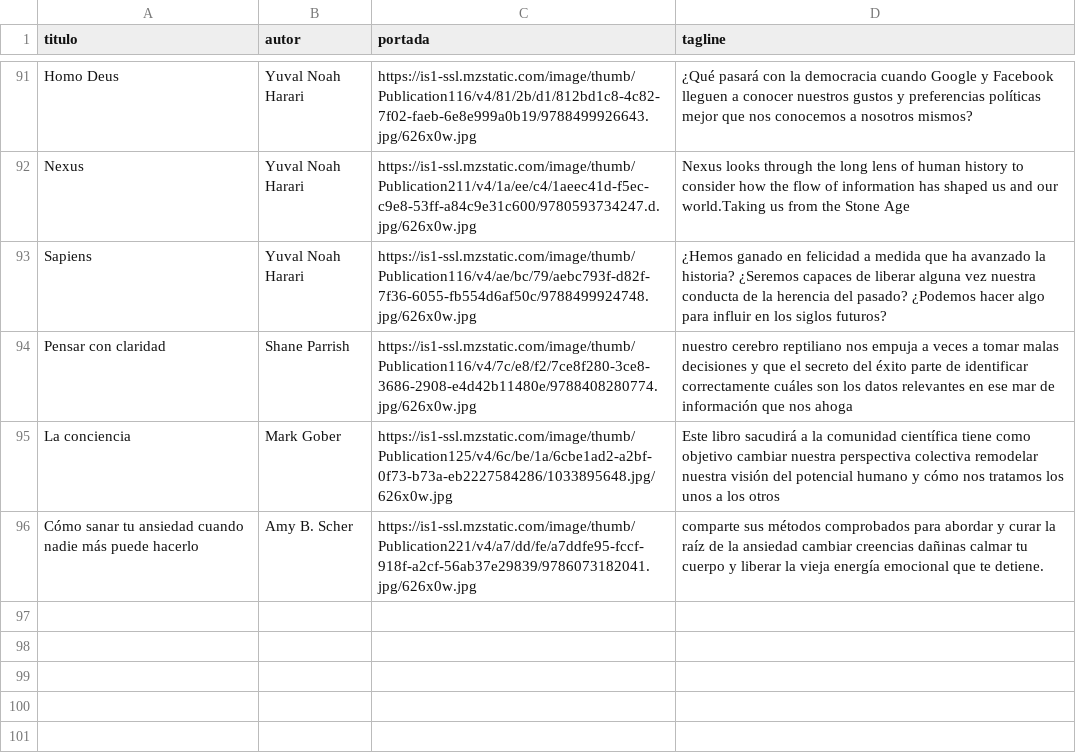
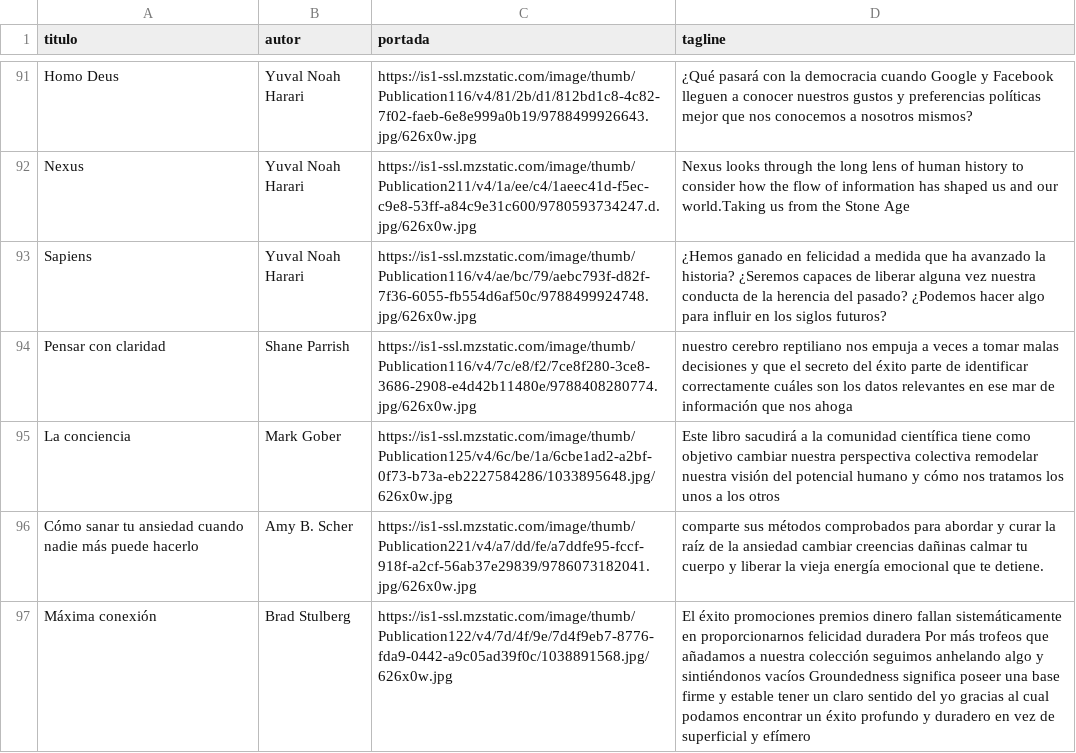
Before and after one commit to badirnakid/triggui-content, a CSV file: data/libros_master.csv, drawn as a sheet; only a part is shown, gaps mark what is left out.

Commit message:
Update libros_master.csv

```diff
--- a/data/libros_master.csv
+++ b/data/libros_master.csv
@@ -96 +96,2 @@ La conciencia,Mark Gober,https://is1-ssl.mzstatic.com/image/thumb/Publication125
 Cómo sanar tu ansiedad cuando nadie más puede hacerlo,Amy B. Scher,https://is1-ssl.mzstatic.com/image/thumb/Publication221/v4/a7/dd/fe/a7ddfe95-fccf-918f-a2cf-56ab37e29839/9786073182041.jpg/626x0w.jpg,comparte sus métodos comprobados para abordar y curar la raíz de la ansiedad cambiar creencias dañinas calmar tu cuerpo y liberar la vieja energía emocional que te detiene.
+Máxima conexión,Brad Stulberg,https://is1-ssl.mzstatic.com/image/thumb/Publication122/v4/7d/4f/9e/7d4f9eb7-8776-fda9-0442-a9c05ad39f0c/1038891568.jpg/626x0w.jpg,El éxito promociones premios dinero fallan sistemáticamente en proporcionarnos felicidad duradera Por más trofeos que añadamos a nuestra colección seguimos anhelando algo y sintiéndonos vacíos Groundedness significa poseer una base firme y estable tener un claro sentido del yo gracias al cual podamos encontrar un éxito profundo y duradero en vez de superficial y efímero
```
